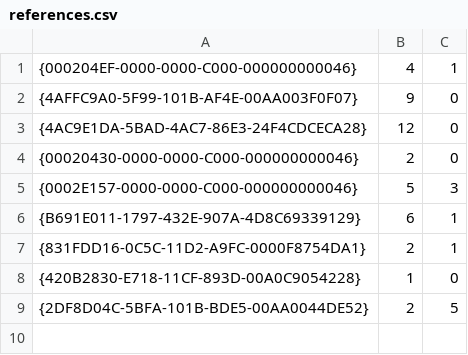
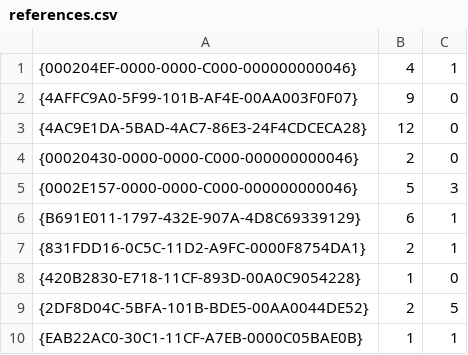
Before and after one commit to envisionnw/invasives_rpts, a CSV file: source/references.csv, drawn as a sheet.

```diff
--- a/source/references.csv
+++ b/source/references.csv
@@ -9 +9,2 @@
 {2DF8D04C-5BFA-101B-BDE5-00AA0044DE52},2,5
+{EAB22AC0-30C1-11CF-A7EB-0000C05BAE0B},1,1
```
Also changed, not shown: 12 other files.
